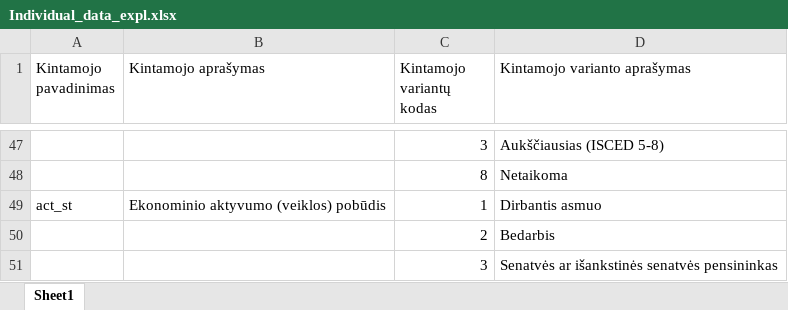
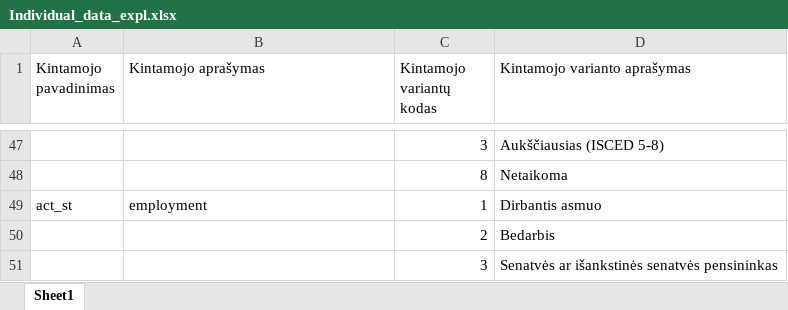
Before and after one commit to indrebl/data_mining, an Excel workbook: Data/Individual_data_expl.xlsx, sheet Sheet1, drawn as a sheet; only a part is shown, gaps mark what is left out; values as stored, in another font and other column widths than the file's, no borders; the diff covers the shown part only; the diff names each change by its address in the sheet, - before the commit and + after, or states it on an @@ line.

```diff
--- a/Data/Individual_data_expl.xlsx (sheet Sheet1)
+++ b/Data/Individual_data_expl.xlsx (sheet Sheet1)
-B49 (Kintamojo aprašymas): Ekonominio aktyvumo (veiklos) pobūdis
+B49 (Kintamojo aprašymas): employment
```
Also changed, not shown: 8 edited cells elsewhere in this sheet, Data/Consumption_expenditures_expl.xlsx.
